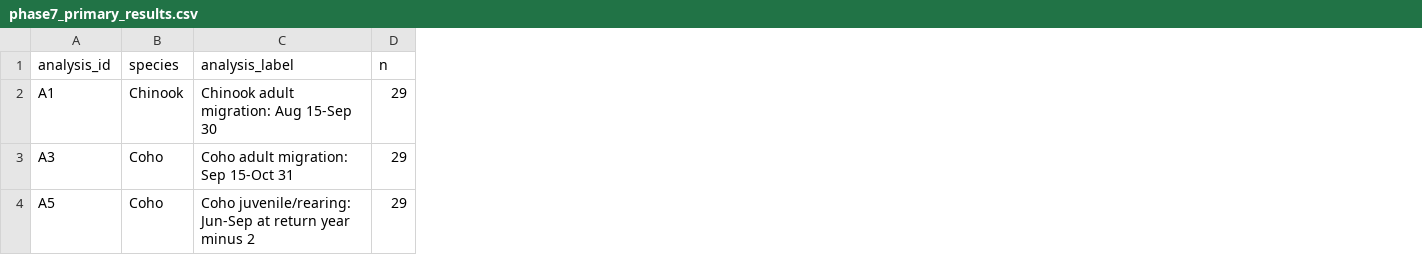
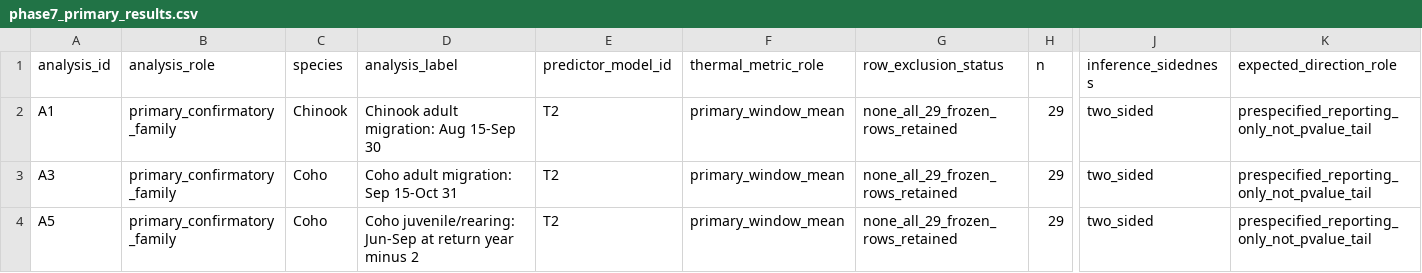
Before and after one commit to mtnh1gh/issaquah-salmon-study, a CSV file: outputs/phase7/phase7_primary_results.csv, drawn as a sheet; only a part is shown, gaps mark what is left out; the diff names each change by its address in the sheet, - before the commit and + after, or states it on an @@ line.

```diff
--- a/outputs/phase7/phase7_primary_results.csv
+++ b/outputs/phase7/phase7_primary_results.csv
+column B (analysis_role), rows 2-4: all primary_confirmatory_family
+column E (predictor_model_id), rows 2-4: all T2
+column F (thermal_metric_role), rows 2-4: all primary_window_mean
+column G (row_exclusion_status), rows 2-4: all none_all_29_frozen_rows_retained
+column J (inference_sidedness), rows 2-4: all two_sided
+column K (expected_direction_role), rows 2-4: all prespecified_reporting_only_not_pvalue_tail
```
Also changed, not shown: docs/data_inventory.csv, outputs/phase7/phase7_mechanism_results.csv, 10 other files.
